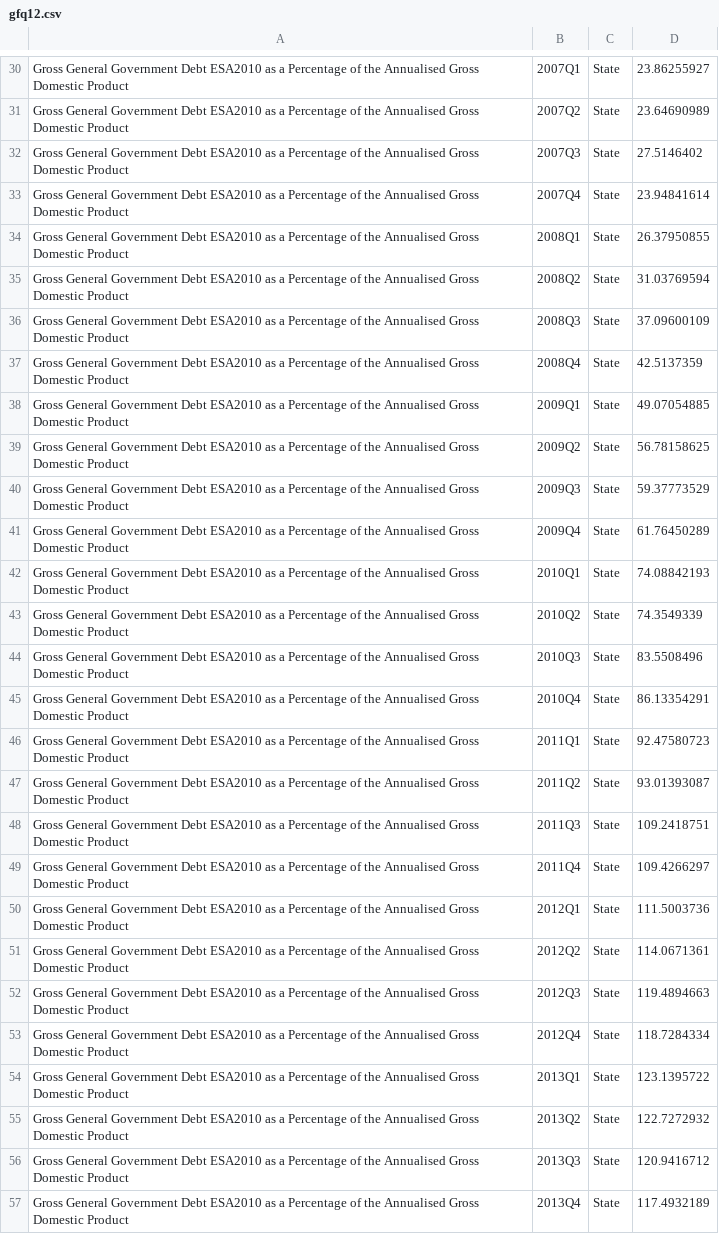
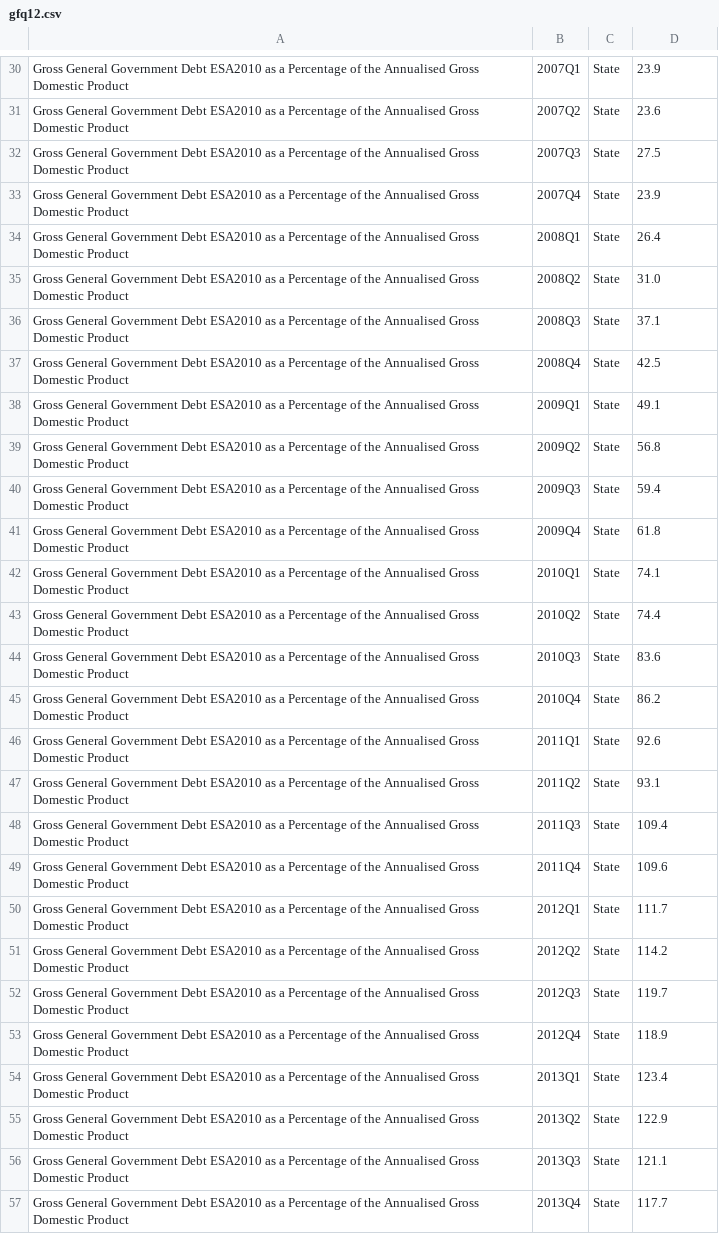
Before and after one commit to flanneryjcso/econ_dash_data, a CSV file: gfq12.csv, drawn as a sheet; only a part is shown, gaps mark what is left out; the diff covers the shown part only; the diff names each change by its address in the sheet, - before the commit and + after, or states it on an @@ line.

```diff
--- a/gfq12.csv
+++ b/gfq12.csv
-D30: 23.86255927
+D30: 23.9
-D31: 23.64690989
+D31: 23.6
-D32: 27.5146402
+D32: 27.5
-D33: 23.94841614
+D33: 23.9
-D34: 26.37950855
+D34: 26.4
-D35: 31.03769594
+D35: 31.0
-D36: 37.09600109
+D36: 37.1
-D37: 42.5137359
+D37: 42.5
-D38: 49.07054885
+D38: 49.1
-D39: 56.78158625
+D39: 56.8
-D40: 59.37773529
+D40: 59.4
-D41: 61.76450289
+D41: 61.8
-D42: 74.08842193
+D42: 74.1
-D43: 74.3549339
+D43: 74.4
-D44: 83.5508496
+D44: 83.6
-D45: 86.13354291
+D45: 86.2
-D46: 92.47580723
+D46: 92.6
-D47: 93.01393087
+D47: 93.1
-D48: 109.2418751
+D48: 109.4
-D49: 109.4266297
+D49: 109.6
-D50: 111.5003736
+D50: 111.7
-D51: 114.0671361
+D51: 114.2
-D52: 119.4894663
+D52: 119.7
-D53: 118.7284334
+D53: 118.9
-D54: 123.1395722
+D54: 123.4
-D55: 122.7272932
+D55: 122.9
-D56: 120.9416712
+D56: 121.1
-D57: 117.4932189
+D57: 117.7
```
Also changed, not shown: 1 added row and 72 edited cells elsewhere in this file, gfq01.csv, gfq02.csv, 1 other file.
